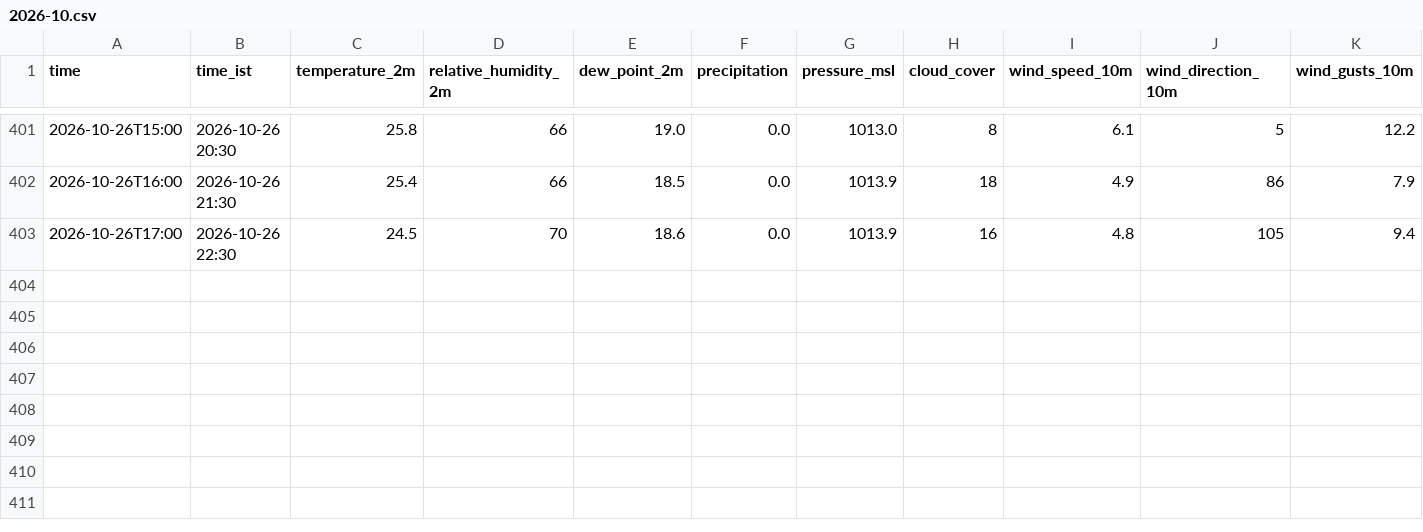
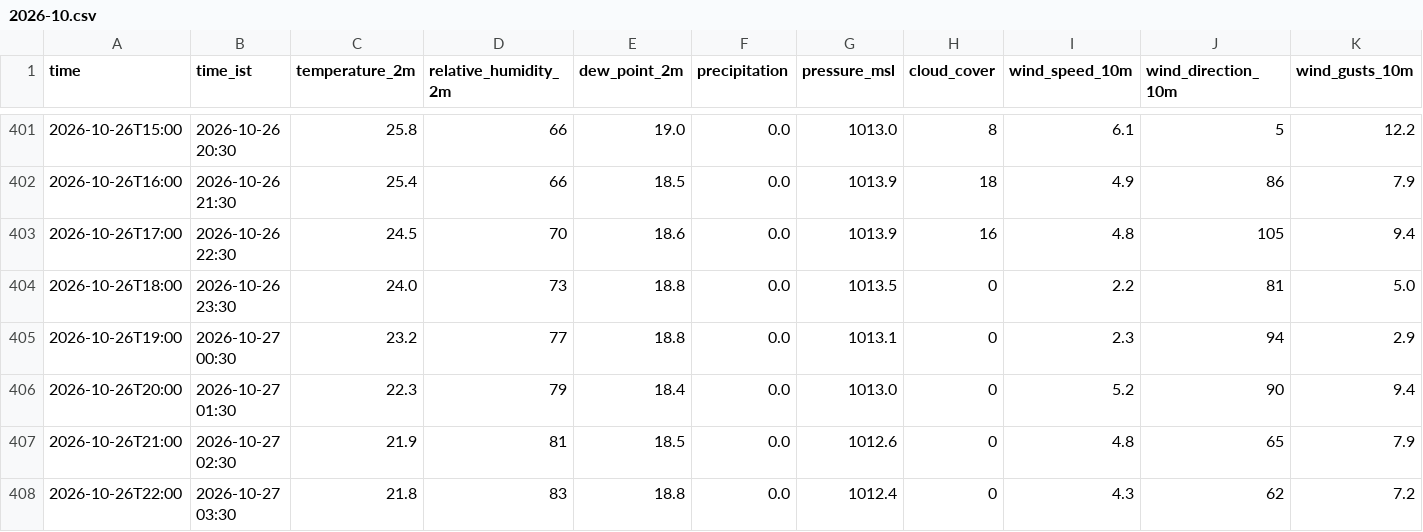
Before and after one commit to rahul-1419/weather_collection-, a CSV file: data/2026-10.csv, drawn as a sheet; only a part is shown, gaps mark what is left out; rows hold the shown columns only; the diff names each change by its address in the sheet, - before the commit and + after, or states it on an @@ line.

Commit message:
data: 2026-10-26 22:34 UTC

```diff
--- a/data/2026-10.csv
+++ b/data/2026-10.csv
+row 404: 2026-10-26T18:00 | 2026-10-26 23:30 | 24.0 | 73 | 18.8 | 0.0 | 1013.5 | 0 | 2.2 | 81 | 5.0
+row 405: 2026-10-26T19:00 | 2026-10-27 00:30 | 23.2 | 77 | 18.8 | 0.0 | 1013.1 | 0 | 2.3 | 94 | 2.9
+row 406: 2026-10-26T20:00 | 2026-10-27 01:30 | 22.3 | 79 | 18.4 | 0.0 | 1013.0 | 0 | 5.2 | 90 | 9.4
+row 407: 2026-10-26T21:00 | 2026-10-27 02:30 | 21.9 | 81 | 18.5 | 0.0 | 1012.6 | 0 | 4.8 | 65 | 7.9
+row 408: 2026-10-26T22:00 | 2026-10-27 03:30 | 21.8 | 83 | 18.8 | 0.0 | 1012.4 | 0 | 4.3 | 62 | 7.2
```
